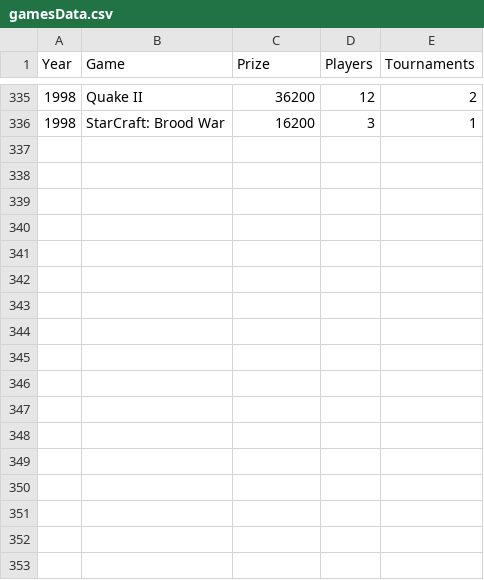
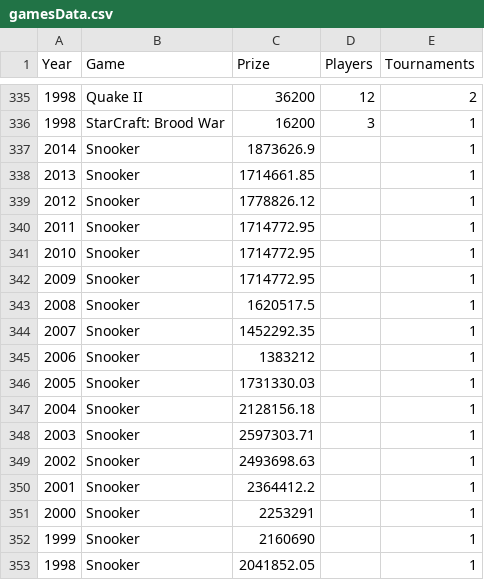
Before and after one commit to eric780/Project1_CS3300, a CSV file: gamesData.csv, drawn as a sheet; only a part is shown, gaps mark what is left out; the diff names each change by its address in the sheet, - before the commit and + after, or states it on an @@ line.

Commit message:
changed json to add snooker

```diff
--- a/gamesData.csv
+++ b/gamesData.csv
+row 337: 2014 | Snooker | 1873626.9 |  | 1
+row 338: 2013 | Snooker | 1714661.85 |  | 1
+row 339: 2012 | Snooker | 1778826.12 |  | 1
+row 340: 2011 | Snooker | 1714772.95 |  | 1
+row 341: 2010 | Snooker | 1714772.95 |  | 1
+row 342: 2009 | Snooker | 1714772.95 |  | 1
+row 343: 2008 | Snooker | 1620517.5 |  | 1
+row 344: 2007 | Snooker | 1452292.35 |  | 1
+row 345: 2006 | Snooker | 1383212 |  | 1
+row 346: 2005 | Snooker | 1731330.03 |  | 1
+row 347: 2004 | Snooker | 2128156.18 |  | 1
+row 348: 2003 | Snooker | 2597303.71 |  | 1
+row 349: 2002 | Snooker | 2493698.63 |  | 1
+row 350: 2001 | Snooker | 2364412.2 |  | 1
+row 351: 2000 | Snooker | 2253291 |  | 1
+row 352: 1999 | Snooker | 2160690 |  | 1
+row 353: 1998 | Snooker | 2041852.05 |  | 1
```
Also changed, not shown: 2 other files.
